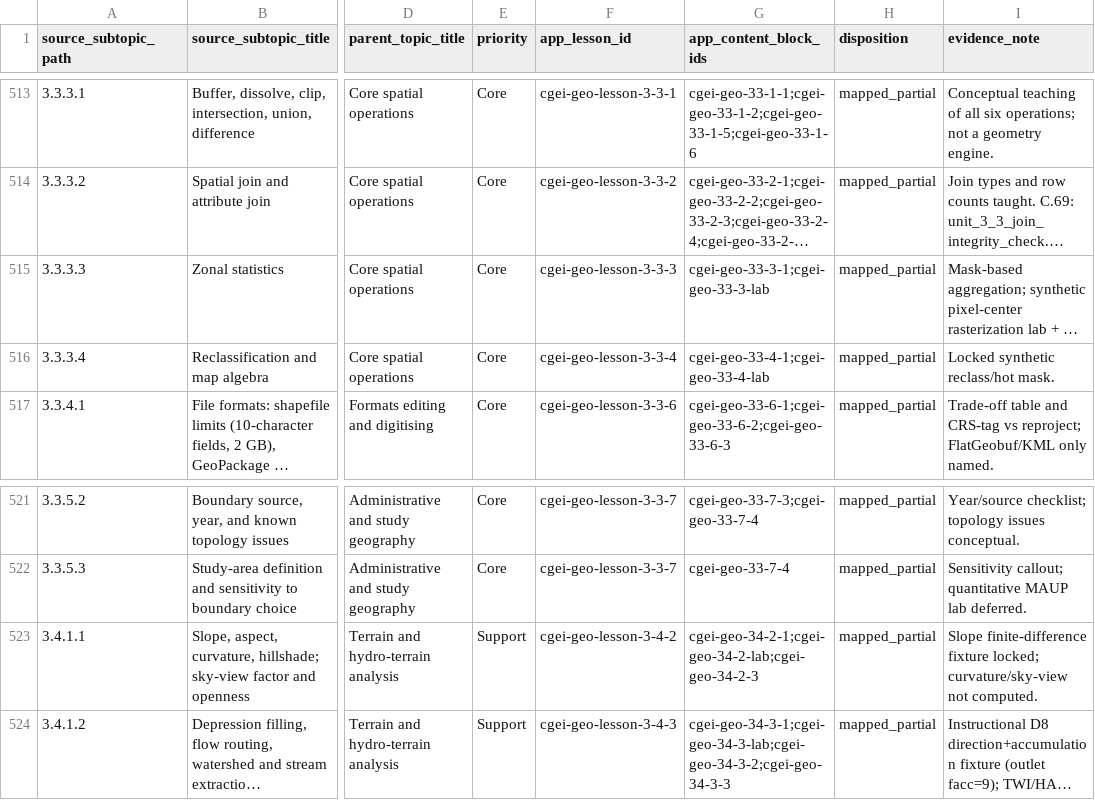
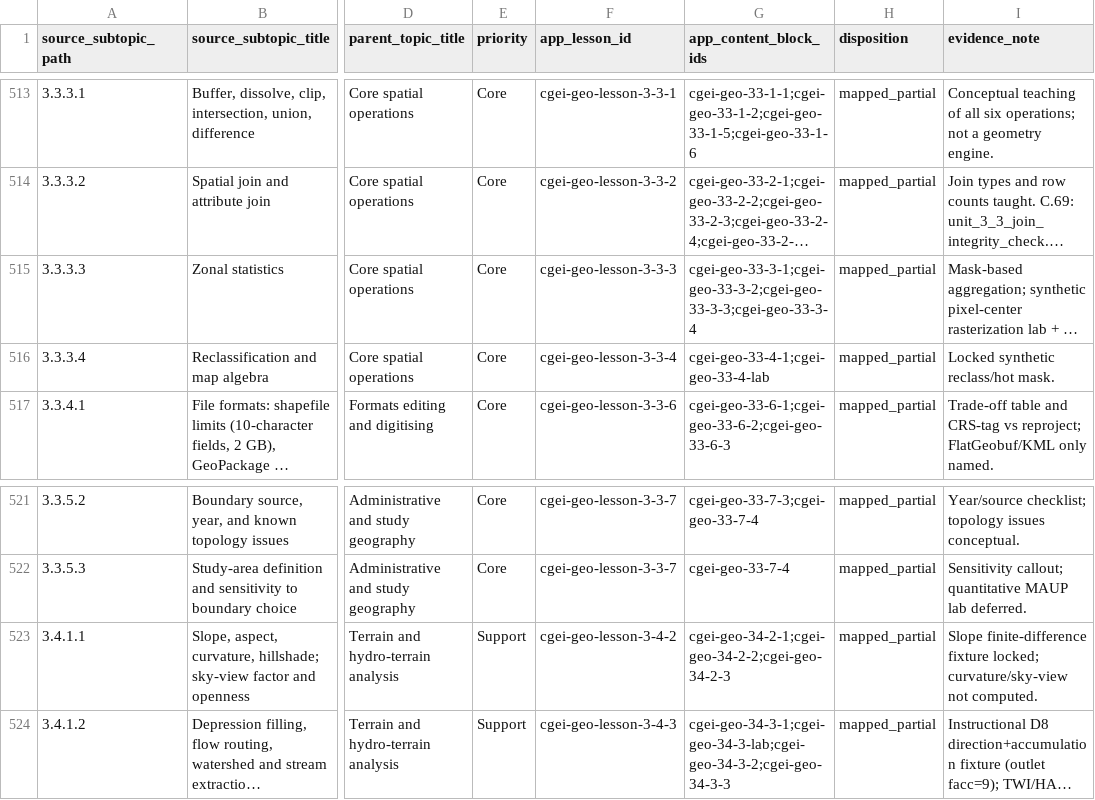
Before and after one commit to musab-shahid/my-study, a CSV file: docs/cgei/ALL-units-subtopic-traceability.csv, drawn as a sheet; only a part is shown, gaps mark what is left out; long unchanged cells end in …; the diff names each change by its address in the sheet, - before the commit and + after, or states it on an @@ line.

```diff
--- a/docs/cgei/ALL-units-subtopic-traceability.csv
+++ b/docs/cgei/ALL-units-subtopic-traceability.csv
-G515 (app_content_block_ids): cgei-geo-33-3-1;cgei-geo-33-3-lab
+G515 (app_content_block_ids): cgei-geo-33-3-1;cgei-geo-33-3-2;cgei-geo-33-3-3;cgei-geo-33-3-4
-G523 (app_content_block_ids): cgei-geo-34-2-1;cgei-geo-34-2-lab;cgei-geo-34-2-3
+G523 (app_content_block_ids): cgei-geo-34-2-1;cgei-geo-34-2-2;cgei-geo-34-2-3
```
Also changed, not shown: docs/cgei/subject-3-unit-3.3-subtopic-traceability.csv, docs/cgei/subject-3-unit-3.4-subtopic-traceability.csv.
